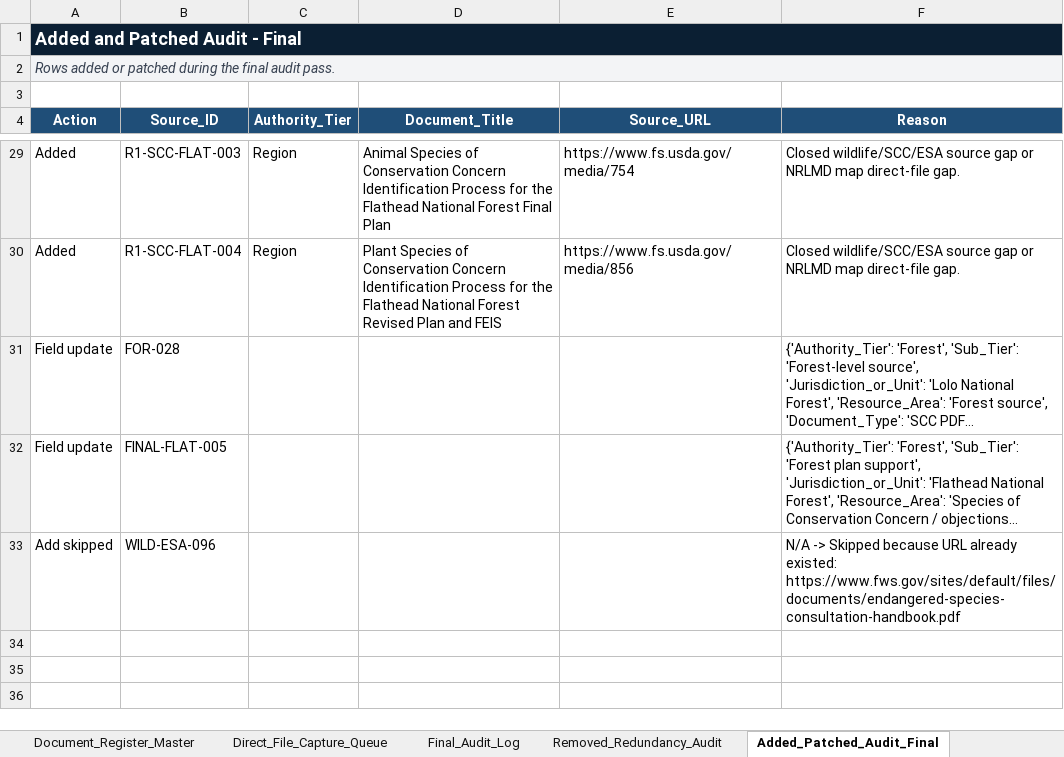
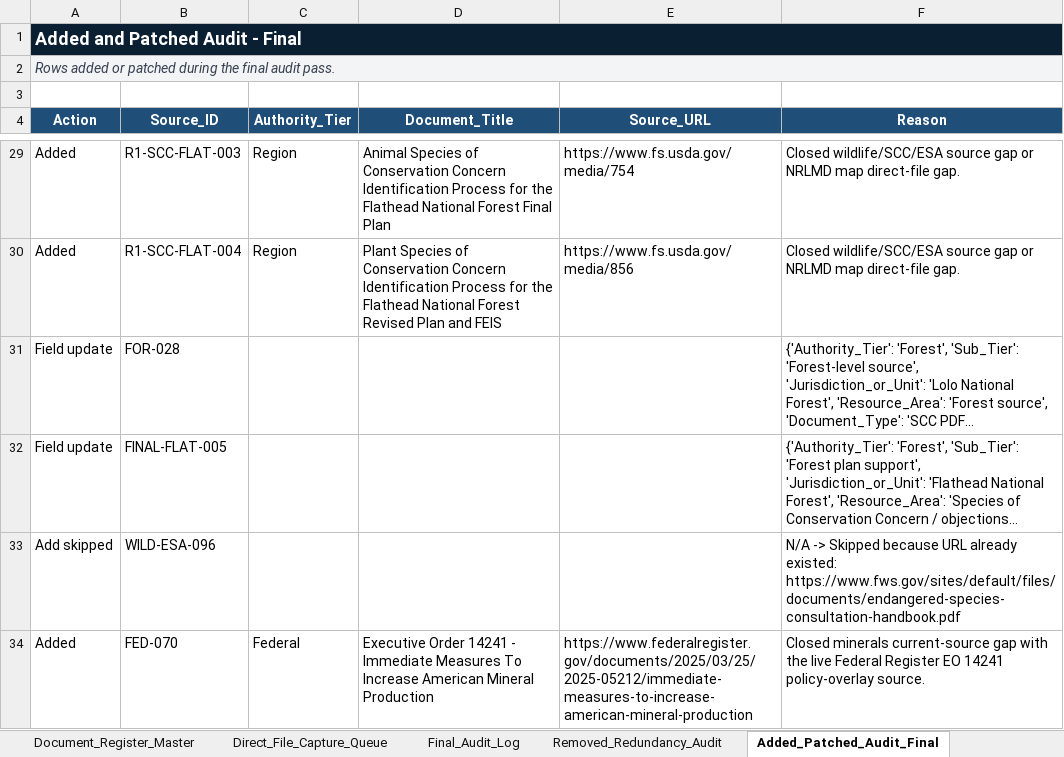
Before and after one commit to chunkstand/r1_EA_compliance, an Excel workbook: usfs_region1_ea_source_register_FINAL_INGEST_READY_2026.xlsx, sheet Added_Patched_Audit_Final, drawn as a sheet; only a part is shown, gaps mark what is left out; long unchanged cells end in …; values as stored, in another font and other column widths than the file's, no borders; table styles not drawn; the diff names each change by its address in the sheet, - before the commit and + after, or states it on an @@ line.

Commit message:
Reduce minerals current-source gap

```diff
--- a/usfs_region1_ea_source_register_FINAL_INGEST_READY_2026.xlsx (sheet Added_Patched_Audit_Final)
+++ b/usfs_region1_ea_source_register_FINAL_INGEST_READY_2026.xlsx (sheet Added_Patched_Audit_Final)
+row 34: Added | FED-070 | Federal | Executive Order 14241 - Immediate Measures To Increase American Mineral Production | https://www.federalregister.gov/documents/2025/03/25/2025-05212/immediate-measures-to-increase-american-mineral-production | Closed minerals current-source gap with the live Federal Register EO 14241 policy-overlay source.
```
Also changed, not shown: sheet Document_Register_Master, sheet Link_Validation_Summary, sheet Final_Ingest_Certification_2026, sheet Authority_Tier_Index, sheet Codex_Load_Index, sheet Applicability_By_Tier, 14 other files.
